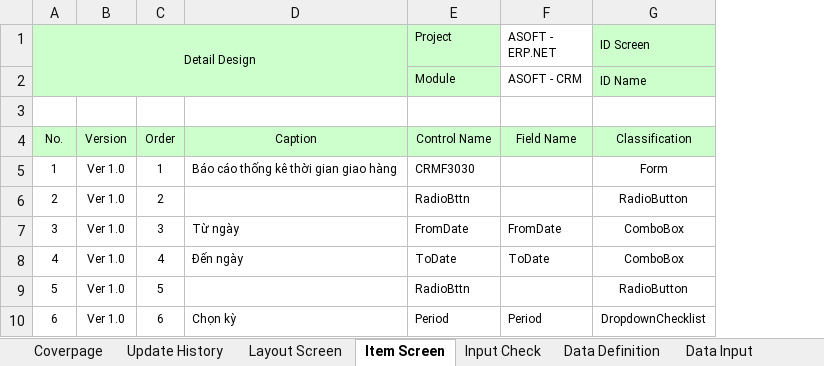
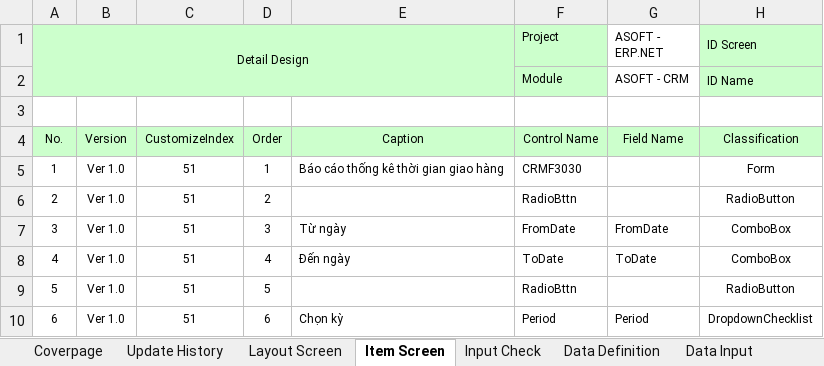
Before and after one commit to ASOFT-Solution/asoft-test-svn, an Excel workbook: 2015/201512/10_DOCUMENT/13_DETAIL_DESIGN/Thong ke thoi gian giao hang/CRMF3030_Thong ke thoi gian giao hang.xlsx, sheet Item Screen, drawn as a sheet; only a part is shown; values as stored, in another font and other column widths than the file's, no borders; the diff names each change by its address in the sheet, - before the commit and + after, or states it on an @@ line.

```diff
--- a/2015/201512/10_DOCUMENT/13_DETAIL_DESIGN/Thong ke thoi gian giao hang/CRMF3030_Thong ke thoi gian giao hang.xlsx (sheet Item Screen)
+++ b/2015/201512/10_DOCUMENT/13_DETAIL_DESIGN/Thong ke thoi gian giao hang/CRMF3030_Thong ke thoi gian giao hang.xlsx (sheet Item Screen)
+column C, rows 4-10: CustomizeIndex | 51 | 51 | 51 | 51 | 51 | 51
```
Also changed, not shown: sheet Data Input.
